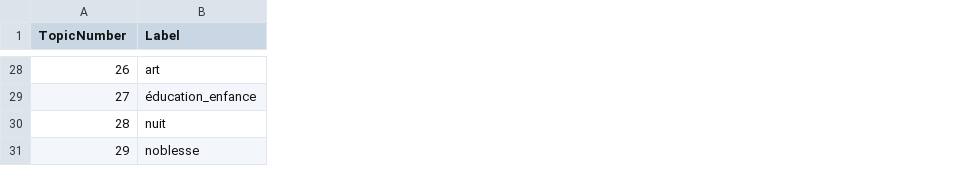
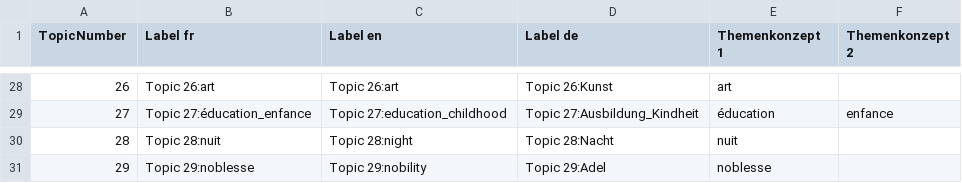
Before and after one commit to MiMoText/topicmodeling, a CSV file: topic statements/topic_label.csv, drawn as a sheet; only a part is shown, gaps mark what is left out; addresses are those after the commit; the diff covers the shown part only; the diff names each change by its address in the sheet, - before the commit and + after, or states it on an @@ line.

Commit message:
Update topic label: dreisprachig und Zuordnung Konzepte

```diff
--- a/topic statements/topic_label.csv
+++ b/topic statements/topic_label.csv
+column B (Label fr), rows 28-31: Topic 26:art | Topic 27:éducation_enfance | Topic 28:nuit | Topic 29:noblesse
+column C (Label en), rows 28-31: Topic 26:art | Topic 27:education_childhood | Topic 28:night | Topic 29:nobility
+column D (Label de), rows 28-31: Topic 26:Kunst | Topic 27:Ausbildung_Kindheit | Topic 28:Nacht | Topic 29:Adel
+column F (Themenkonzept 2), row 29: enfance
-E1: Label
+E1: Themenkonzept 1
-E29 (Themenkonzept 1): éducation_enfance
+E29 (Themenkonzept 1): éducation
```
Also changed, not shown: 12 edited cells elsewhere in this file.
